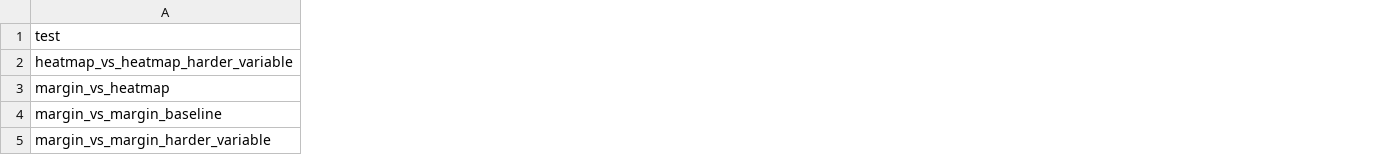
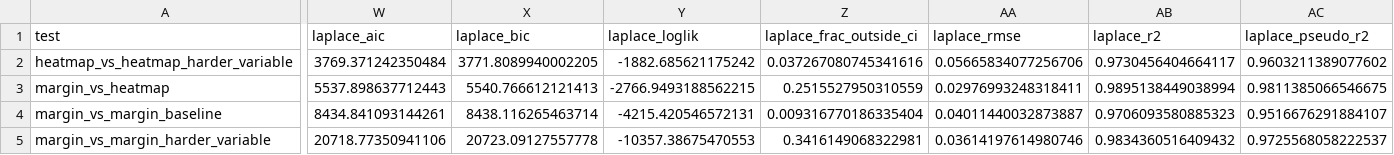
Before and after one commit to Kosteand/CornellAiMotivationsMathAi, a CSV file: src/GPM/p_curve_plots/summary.csv, drawn as a sheet; only a part is shown, gaps mark what is left out; the diff covers the shown part only; the diff names each change by its address in the sheet, - before the commit and + after, or states it on an @@ line.

```diff
--- a/src/GPM/p_curve_plots/summary.csv
+++ b/src/GPM/p_curve_plots/summary.csv
+column W (laplace_aic), rows 2-5: 3769.371242350484 | 5537.898637712443 | 8434.841093144261 | 20718.77350941106
+column X (laplace_bic), rows 2-5: 3771.8089940002205 | 5540.766612121413 | 8438.116265463714 | 20723.09127557778
+column Y (laplace_loglik), rows 2-5: -1882.685621175242 | -2766.9493188562215 | -4215.420546572131 | -10357.38675470553
+column Z (laplace_frac_outside_ci), rows 2-5: 0.037267080745341616 | 0.2515527950310559 | 0.009316770186335404 | 0.3416149068322981
+column AA (laplace_rmse), rows 2-5: 0.05665834077256706 | 0.02976993248318411 | 0.04011440032873887 | 0.03614197614980746
+column AB (laplace_r2), rows 2-5: 0.9730456404664117 | 0.9895138449038994 | 0.9706093580885323 | 0.9834360516409432
+column AC (laplace_pseudo_r2), rows 2-5: 0.9603211389077602 | 0.9811385066546675 | 0.9516676291884107 | 0.9725568058222537
```
Also changed, not shown: 7 added columns and 26 edited cells elsewhere in this file, 14 other files.
